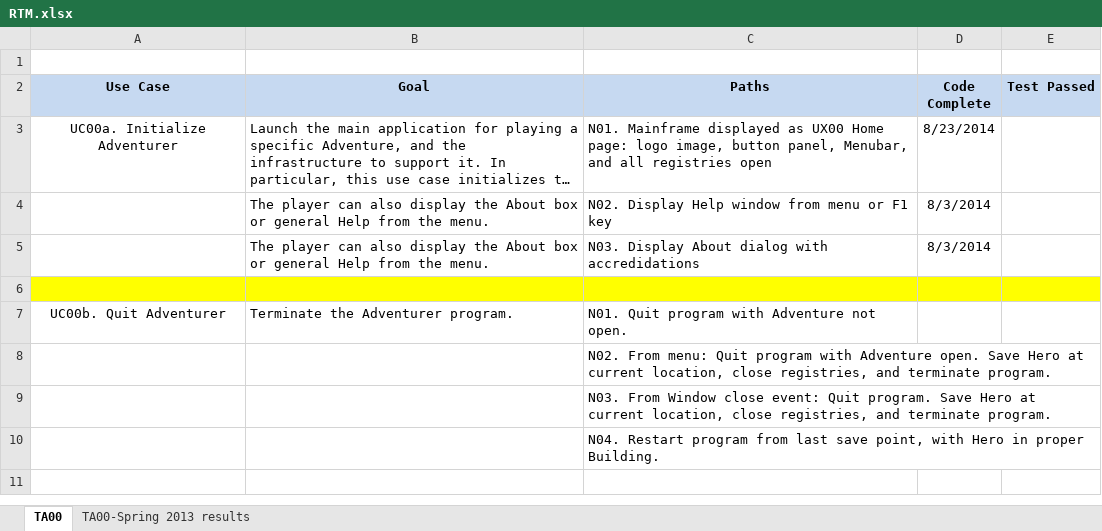
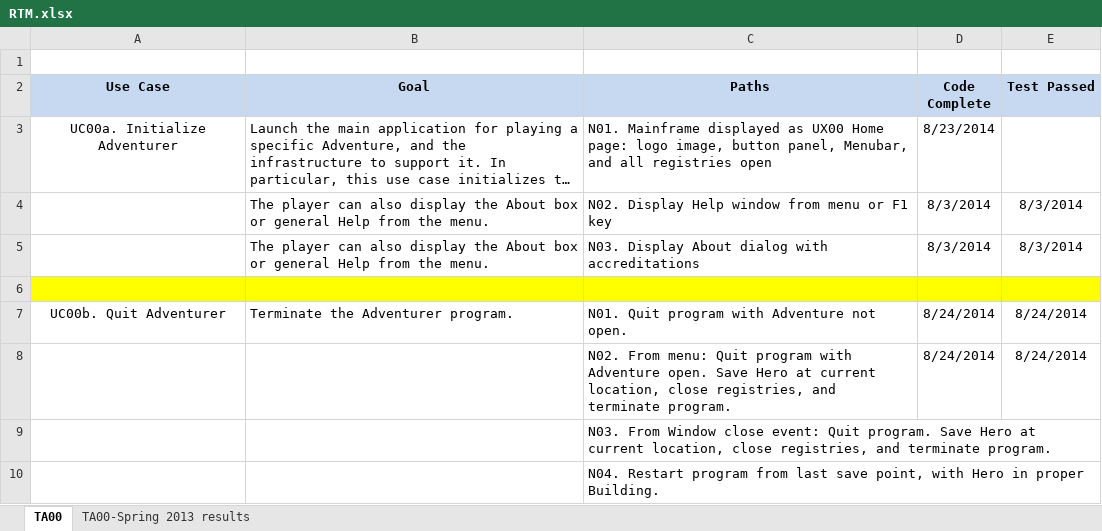
Before and after one commit to Carolla/Adventurer, an Excel workbook: ChronosLib/PM/RTM.xlsx, sheet TA00, drawn as a sheet; long unchanged cells end in …; values as stored, in another font and other column widths than the file's, no borders; the diff names each change by its address in the sheet, - before the commit and + after, or states it on an @@ line.

Commit message:
Updated RTM and minor doc additions.

```diff
--- a/ChronosLib/PM/RTM.xlsx (sheet TA00)
+++ b/ChronosLib/PM/RTM.xlsx (sheet TA00)
-E4:E5 (Test Passed): (empty)
+E4:E5 (Test Passed): 8/3/2014
-C5 (Paths): N03. Display About dialog with accredidations
+C5 (Paths): N03. Display About dialog with accreditations
-D7:D8 (Code Complete): (empty)
+D7:D8 (Code Complete): 8/24/2014
-E7:E8 (Test Passed): (empty)
+E7:E8 (Test Passed): 8/24/2014
```
